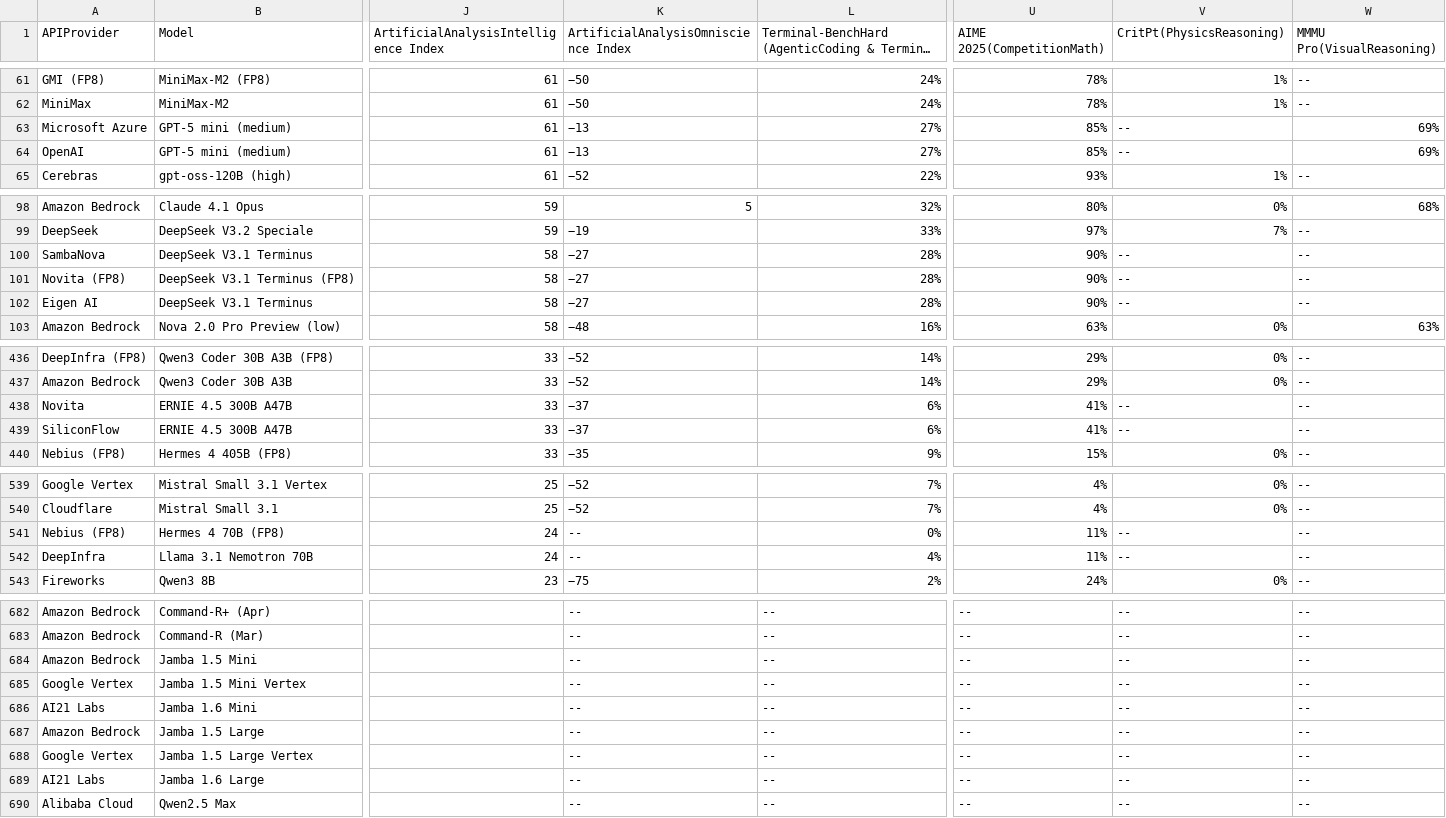
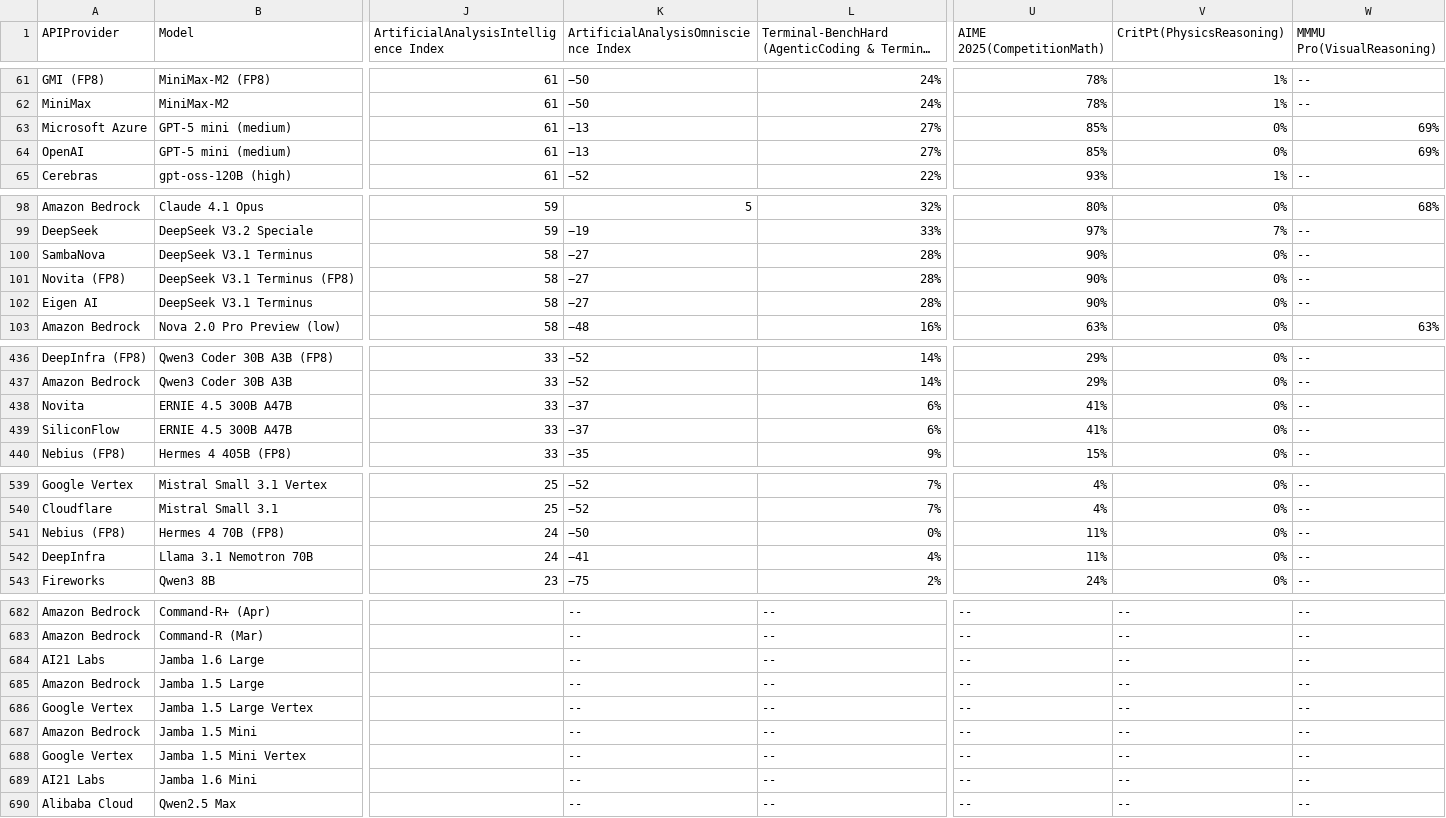
Before and after one commit to Nidhal-Jegham/HowHungryisAIDashboard, a CSV file: data/artificialanalysis_cleanlong.csv, drawn as a sheet; only a part is shown, gaps mark what is left out; long unchanged cells end in …; the diff covers the shown part only; the diff names each change by its address in the sheet, - before the commit and + after, or states it on an @@ line.

```diff
--- a/data/artificialanalysis_cleanlong.csv
+++ b/data/artificialanalysis_cleanlong.csv
-V63:V64 (CritPt(PhysicsReasoning)): --
+V63:V64 (CritPt(PhysicsReasoning)): 0%
-V100:V102 (CritPt(PhysicsReasoning)): --
+V100:V102 (CritPt(PhysicsReasoning)): 0%
-V438:V439 (CritPt(PhysicsReasoning)): --
+V438:V439 (CritPt(PhysicsReasoning)): 0%
-K541: --
+K541: −50
-V541:V542 (CritPt(PhysicsReasoning)): --
+V541:V542 (CritPt(PhysicsReasoning)): 0%
-K542: --
+K542: −41
@@ row 689 moved to row 684: AI21 Labs @@
@@ row 687 moved to row 685: Amazon Bedrock @@
@@ row 688 moved to row 686: Google Vertex @@
```
Also changed, not shown: 17 moved rows and 41 edited cells elsewhere in this file, data/artificialanalysis_cleanmedium.csv, data/artificialanalysis_cleanshort.csv, 3 other files.
